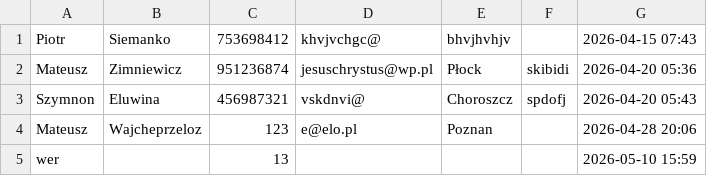
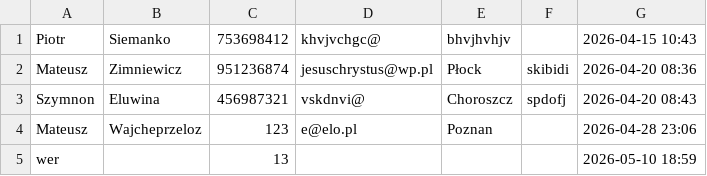
Before and after one commit to mateateatea/contact-manager, a CSV file: src/contacts.csv, drawn as a sheet.

```diff
--- a/src/contacts.csv
+++ b/src/contacts.csv
@@ -1,5 +1,5 @@
-Piotr,Siemanko,753698412,khvjvchgc@,bhvjhvhjv,,2026-04-15 07:43
-Mateusz,Zimniewicz,951236874,jesuschrystus@wp.pl,Płock,skibidi,2026-04-20 05:36
-Szymnon,Eluwina,456987321,vskdnvi@,Choroszcz,spdofj,2026-04-20 05:43
-Mateusz,Wajcheprzeloz,123,e@elo.pl,Poznan,,2026-04-28 20:06
-wer,,13,,,,2026-05-10 15:59
+Piotr,Siemanko,753698412,khvjvchgc@,bhvjhvhjv,,2026-04-15 10:43
+Mateusz,Zimniewicz,951236874,jesuschrystus@wp.pl,Płock,skibidi,2026-04-20 08:36
+Szymnon,Eluwina,456987321,vskdnvi@,Choroszcz,spdofj,2026-04-20 08:43
+Mateusz,Wajcheprzeloz,123,e@elo.pl,Poznan,,2026-04-28 23:06
+wer,,13,,,,2026-05-10 18:59
```
Also changed, not shown: 2 other files.
